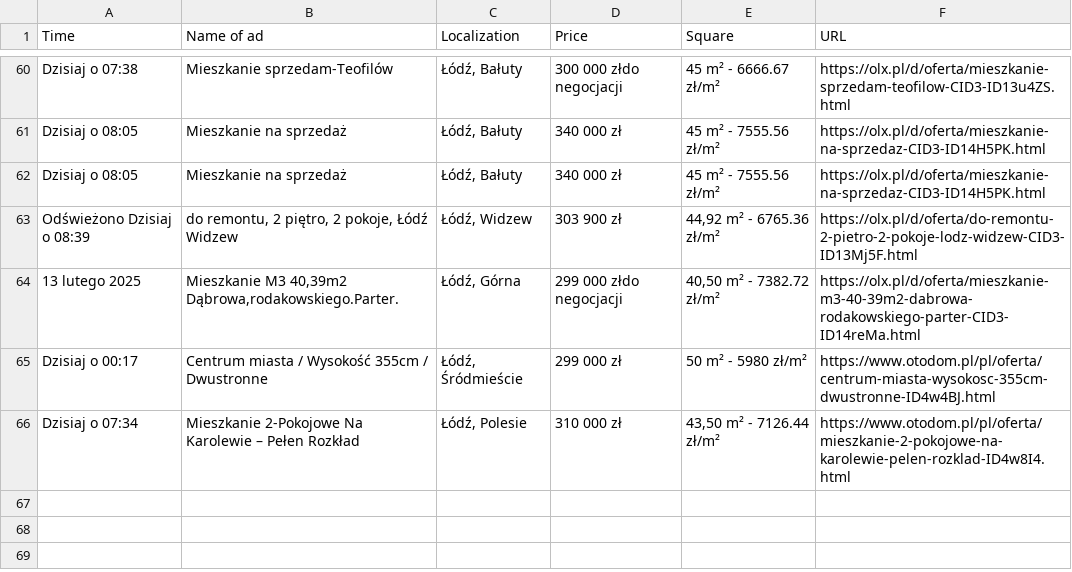
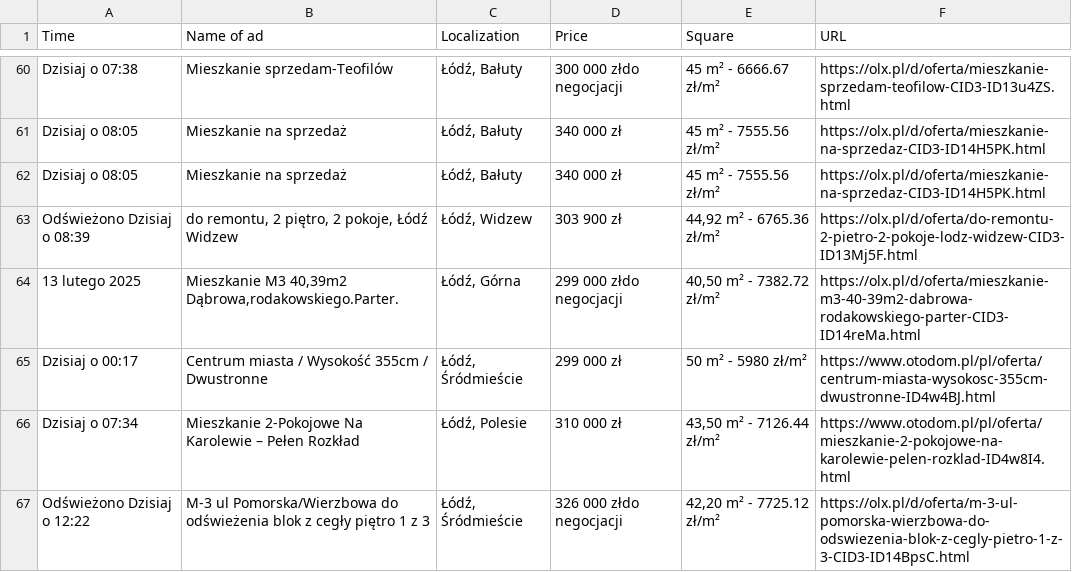
Before and after one commit to OleksandrGnatyuk/olx_parser_bot, a CSV file: csv/all_ad.csv, drawn as a sheet; only a part is shown, gaps mark what is left out; the diff names each change by its address in the sheet, - before the commit and + after, or states it on an @@ line.

```diff
--- a/csv/all_ad.csv
+++ b/csv/all_ad.csv
+row 67: Odświeżono Dzisiaj o 12:22 | M-3 ul Pomorska/Wierzbowa do odświeżenia blok z cegły piętro 1 z 3 | Łódź, Śródmieście | 326 000 złdo negocjacji | 42,20 m² - 7725.12 zł/m² | https://olx.pl/d/oferta/m-3-ul-pomorska-wierzbowa-do-odswiezenia-blok-z-cegly-pietro-1-z-3-CID3-ID14BpsC.html
```
